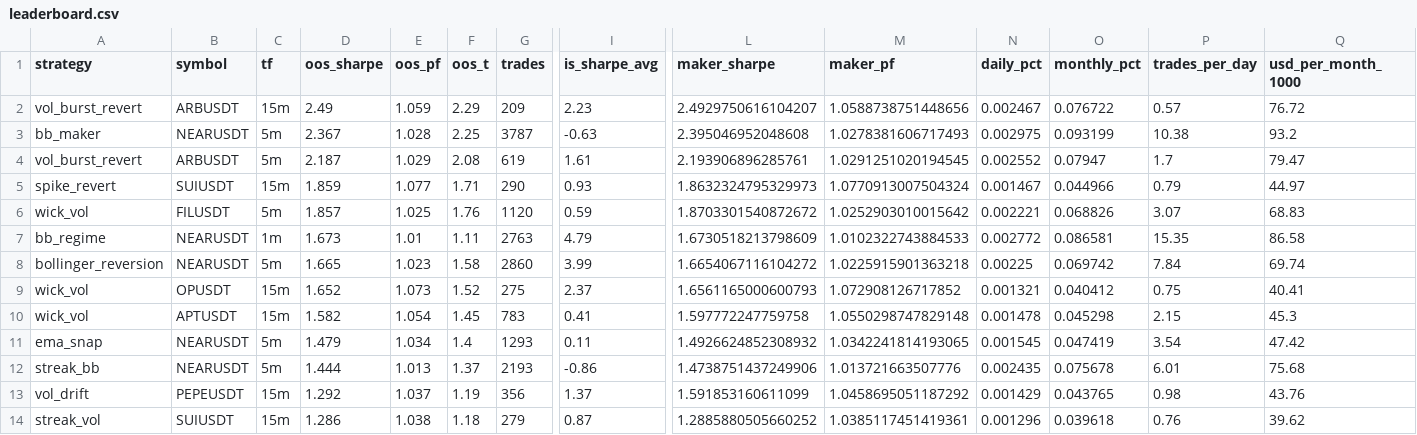
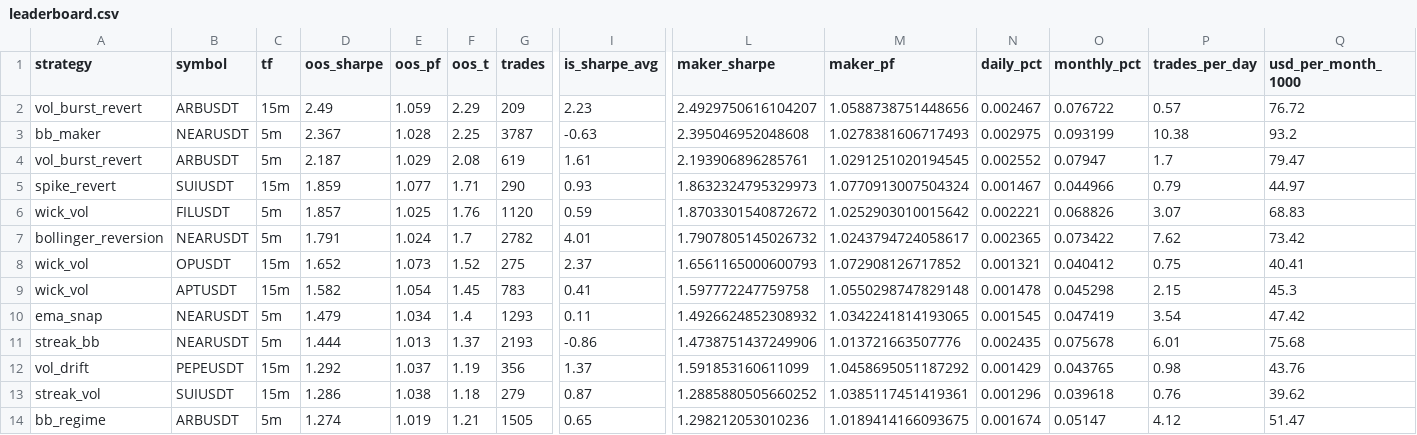
Before and after one commit to palcikia-crypto/scalp-lab-adaptive, a CSV file: scalp-lab/reports/leaderboard.csv, drawn as a sheet; only a part is shown, gaps mark what is left out; the shorter side is filled out with more unchanged rows; removed rows and columns are numbered as before the commit, all else as after; rows hold the shown columns only; the diff names each change by its address in the sheet, - before the commit and + after, or states it on an @@ line.

```diff
--- a/scalp-lab/reports/leaderboard.csv
+++ b/scalp-lab/reports/leaderboard.csv
-row 7: bb_regime | NEARUSDT | 1m | 1.673 | 1.01 | 1.11 | 2763 | 4.79 | 1.6730518213798609 | 1.0102322743884533 | 0.002772 | 0.086581 | 15.35 | 86.58
-D7 (oos_sharpe): 1.665
+D7 (oos_sharpe): 1.791
-E7 (oos_pf): 1.023
+E7 (oos_pf): 1.024
-F7 (oos_t): 1.58
+F7 (oos_t): 1.7
-G7 (trades): 2860
+G7 (trades): 2782
-I7 (is_sharpe_avg): 3.99
+I7 (is_sharpe_avg): 4.01
-L7 (maker_sharpe): 1.6654067116104272
+L7 (maker_sharpe): 1.7907805145026732
-M7 (maker_pf): 1.0225915901363218
+M7 (maker_pf): 1.0243794724058617
-N7 (daily_pct): 0.00225
+N7 (daily_pct): 0.002365
-O7 (monthly_pct): 0.069742
+O7 (monthly_pct): 0.073422
-P7 (trades_per_day): 7.84
+P7 (trades_per_day): 7.62
-Q7 (usd_per_month_1000): 69.74
+Q7 (usd_per_month_1000): 73.42
```
Also changed, not shown: scalp-lab/reports/archive.csv, scalp-lab/reports/strategy_archive.csv, 44 other files.
